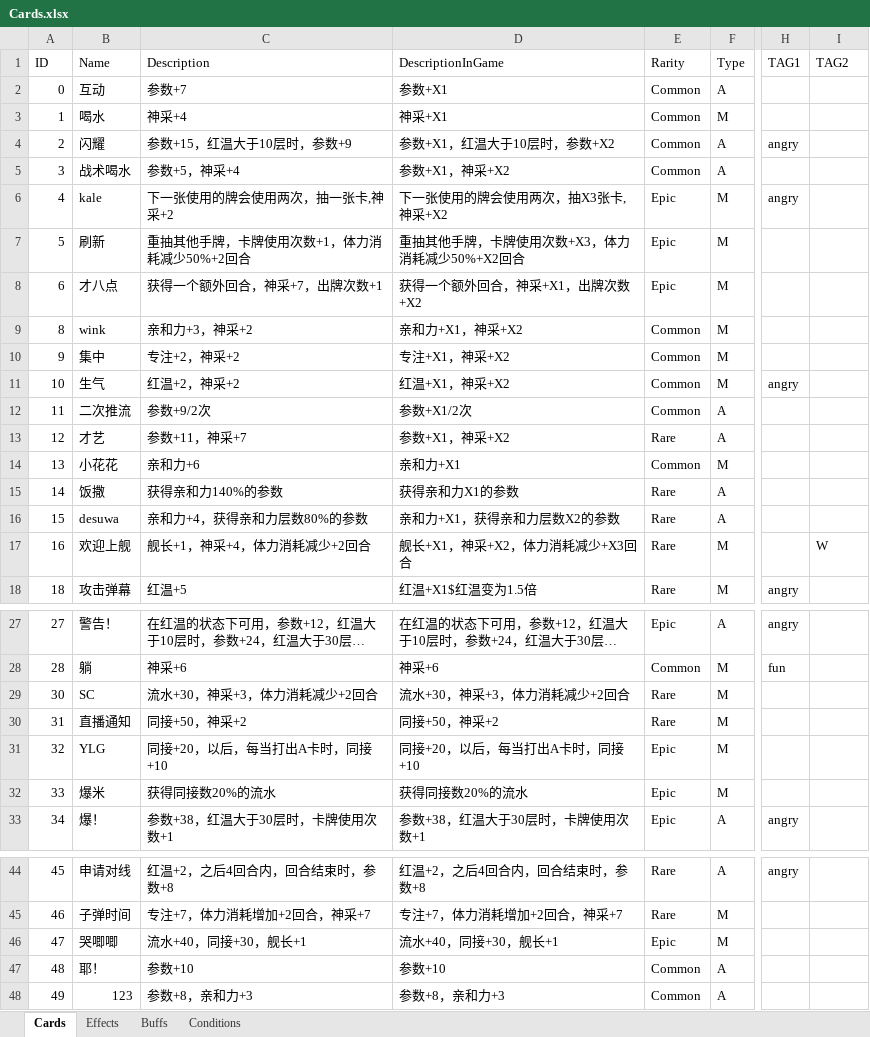
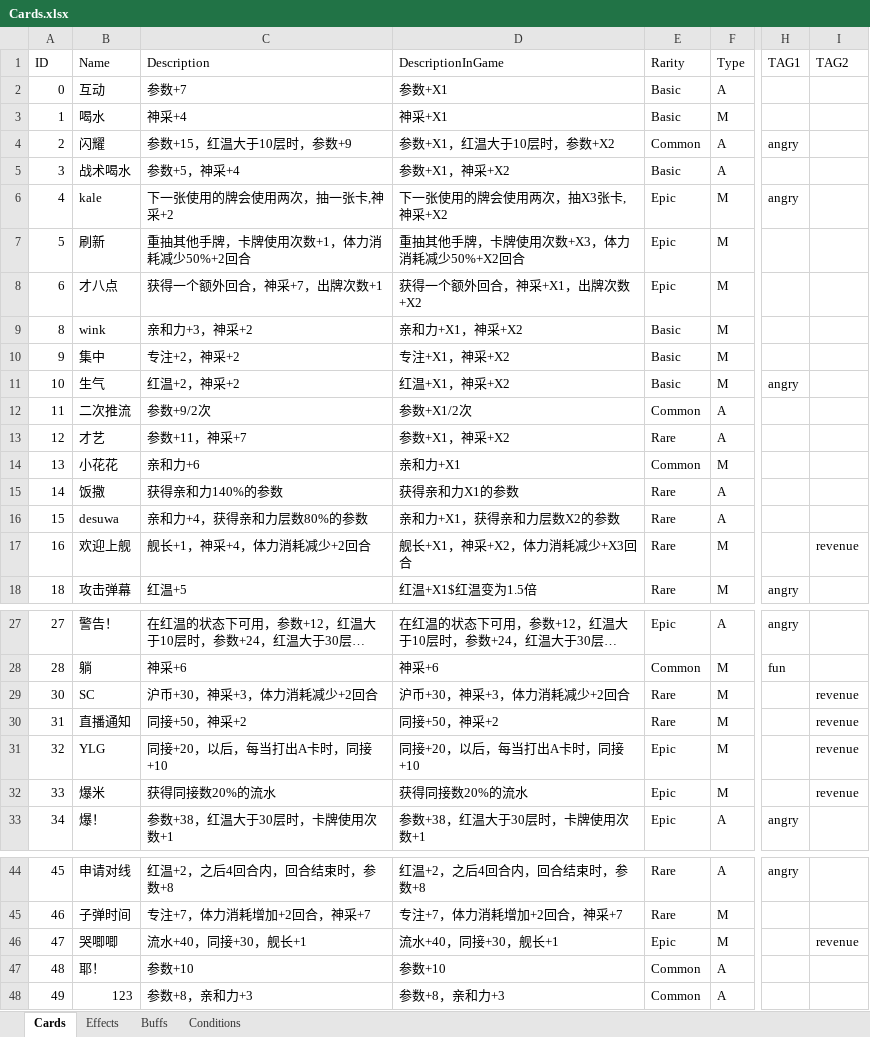
Before and after one commit to MHProtein/VTuberSim, an Excel workbook: Assets/StreamingAssets/Configurations/Cards.xlsx, sheet Cards, drawn as a sheet; only a part is shown, gaps mark what is left out; long unchanged cells end in …; values as stored, in another font and other column widths than the file's, no borders; the diff names each change by its address in the sheet, - before the commit and + after, or states it on an @@ line.

```diff
--- a/Assets/StreamingAssets/Configurations/Cards.xlsx (sheet Cards)
+++ b/Assets/StreamingAssets/Configurations/Cards.xlsx (sheet Cards)
-E2:E3 (Rarity): Common
+E2:E3 (Rarity): Basic
-E5 (Rarity): Common
+E5 (Rarity): Basic
-E9:E11 (Rarity): Common
+E9:E11 (Rarity): Basic
-I17 (TAG2): W
+I17 (TAG2): revenue
-C29 (Description): 流水+30，神采+3，体力消耗减少+2回合
+C29 (Description): 沪币+30，神采+3，体力消耗减少+2回合
-D29 (DescriptionInGame): 流水+30，神采+3，体力消耗减少+2回合
+D29 (DescriptionInGame): 沪币+30，神采+3，体力消耗减少+2回合
-I29:I32 (TAG2): (empty)
+I29:I32 (TAG2): revenue
-I46 (TAG2): (empty)
+I46 (TAG2): revenue
```
Also changed, not shown: Assets/StreamingAssets/Configurations/Raising.xlsx, Assets/StreamingAssets/Configurations/Relics.xlsx, 22 other files.
